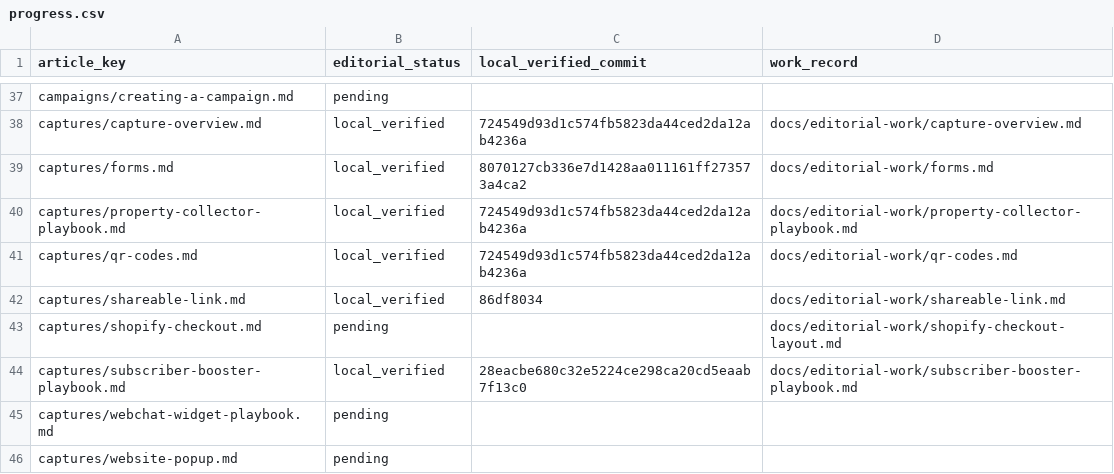
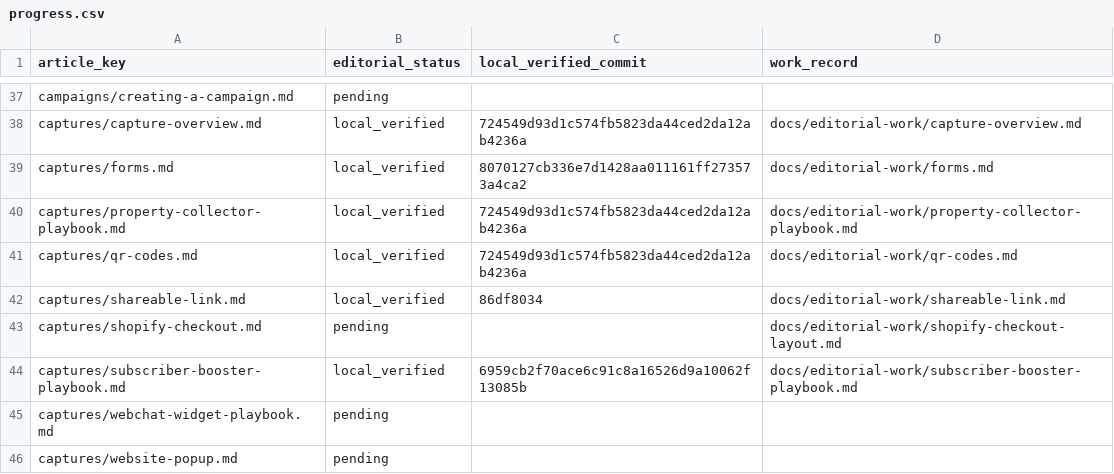
Before and after one commit to hellotext/help, a CSV file: docs/editorial-work/progress.csv, drawn as a sheet; only a part is shown, gaps mark what is left out.

Commit message:
Record verification of responsive Subscriber Booster frames

```diff
--- a/docs/editorial-work/progress.csv
+++ b/docs/editorial-work/progress.csv
@@ -43,3 +43,3 @@ captures/shareable-link.md,local_verified,86df8034,docs/editorial-work/shareable
 captures/shopify-checkout.md,pending,,docs/editorial-work/shopify-checkout-layout.md
-captures/subscriber-booster-playbook.md,local_verified,28eacbe680c32e5224ce298ca20cd5eaab7f13c0,docs/editorial-work/subscriber-booster-playbook.md
+captures/subscriber-booster-playbook.md,local_verified,6959cb2f70ace6c91c8a16526d9a10062f13085b,docs/editorial-work/subscriber-booster-playbook.md
 captures/webchat-widget-playbook.md,pending,,
```
Also changed, not shown: 1 other file.
